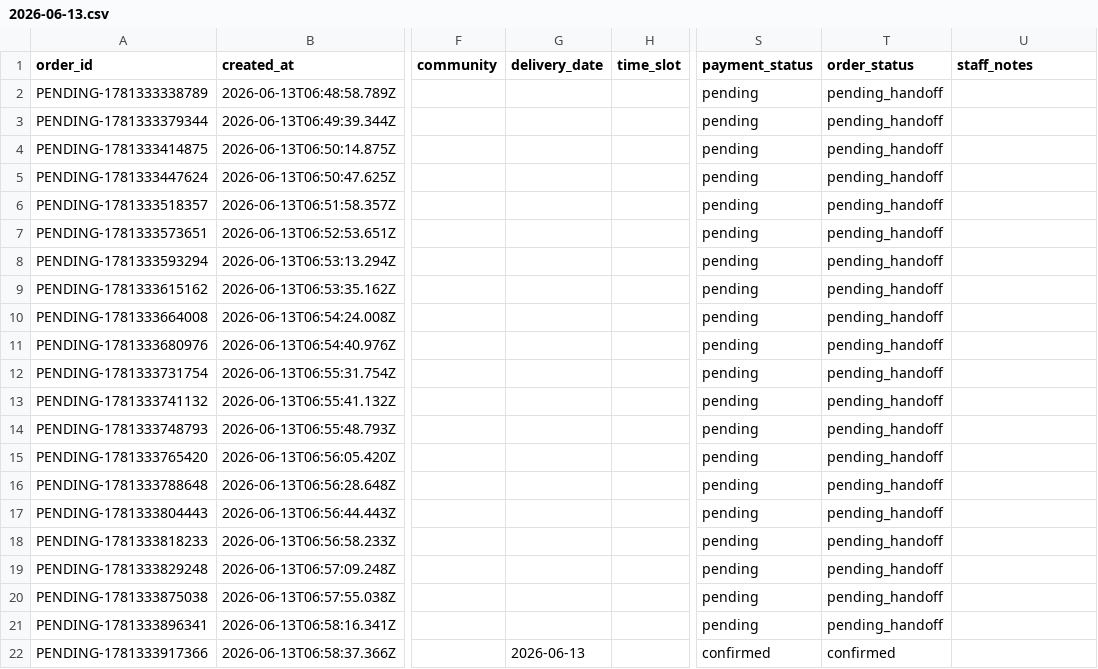
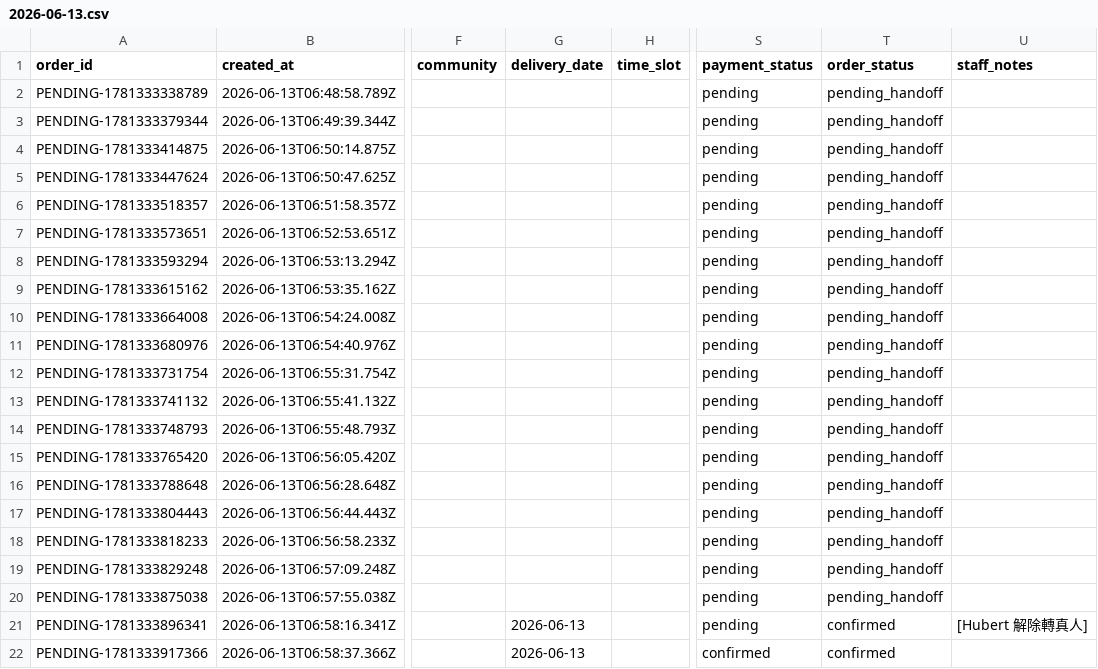
Before and after one commit to kaden1122123/chicken-group-buying-cs, a CSV file: data/orders/chicken/2026-06-13.csv, drawn as a sheet; only a part is shown, gaps mark what is left out; the diff names each change by its address in the sheet, - before the commit and + after, or states it on an @@ line.

```diff
--- a/data/orders/chicken/2026-06-13.csv
+++ b/data/orders/chicken/2026-06-13.csv
-G21 (delivery_date): (empty)
+G21 (delivery_date): 2026-06-13
-T21 (order_status): pending_handoff
+T21 (order_status): confirmed
-U21 (staff_notes): (empty)
+U21 (staff_notes): [Hubert 解除轉真人]
```
Also changed, not shown: 2 other files.
